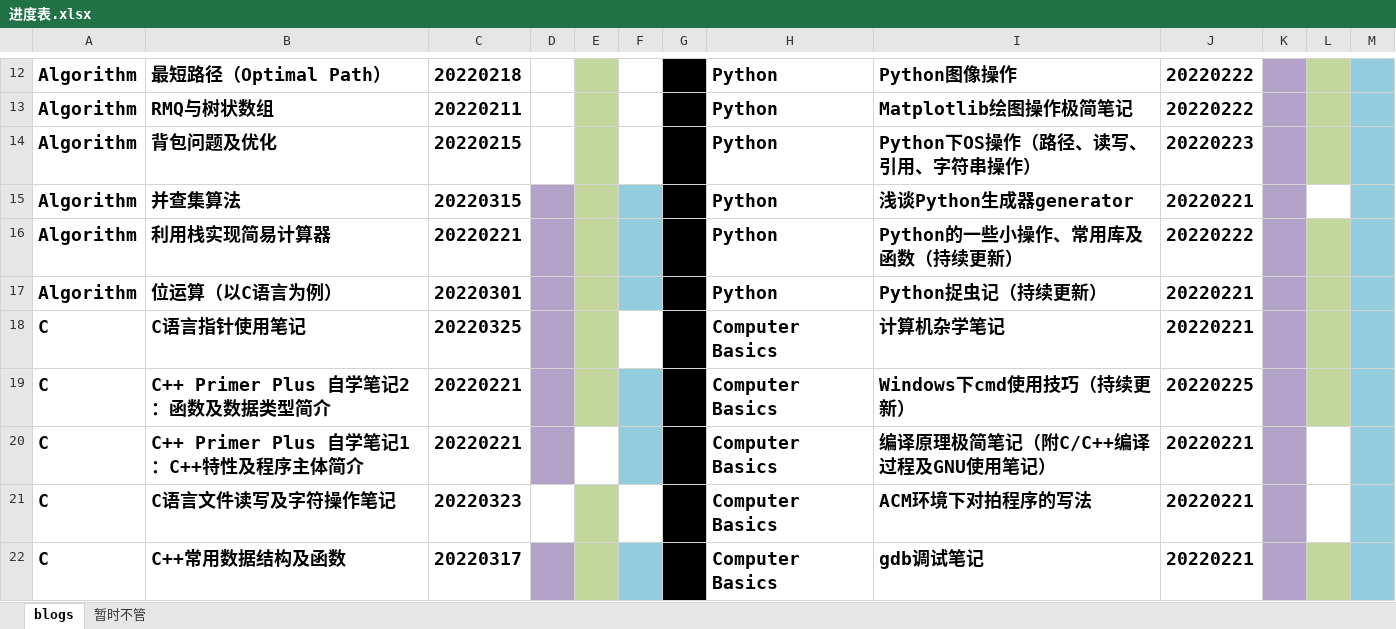
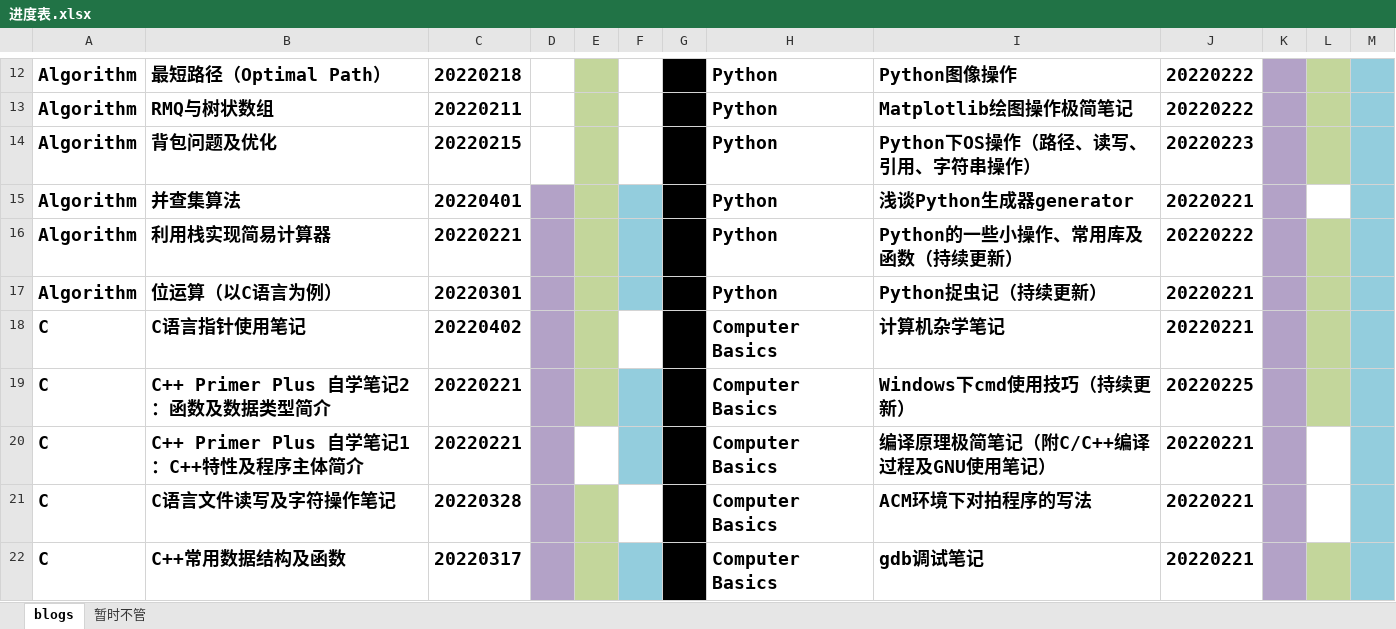
Before and after one commit to ZergWang/Blogs, an Excel workbook: 进度表.xlsx, sheet blogs, drawn as a sheet; only a part is shown, gaps mark what is left out; values as stored, in another font and other column widths than the file's, no borders; the diff covers the shown part only; the diff names each change by its address in the sheet, - before the commit and + after, or states it on an @@ line.

```diff
--- a/进度表.xlsx (sheet blogs)
+++ b/进度表.xlsx (sheet blogs)
-C15: 20220315
+C15: 20220401
-C18: 20220325
+C18: 20220402
-C21: 20220323
+C21: 20220328
-D21 fill: none
+D21 fill: #B3A2C7
```
Also changed, not shown: 8 edited cells and cell formats elsewhere in this sheet, 10 other files.
